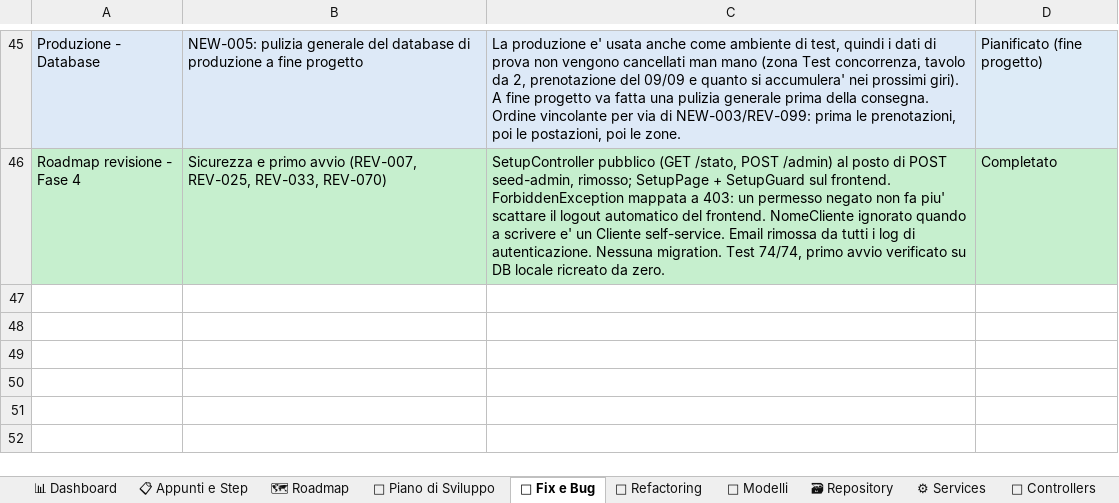
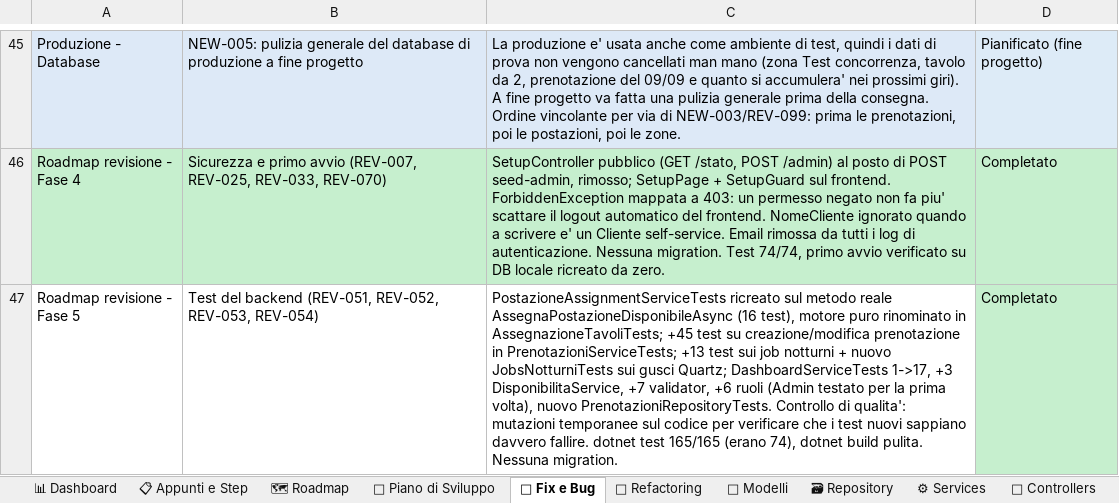
Before and after one commit to iacurtofabio-ui/Gestora-Project, an Excel workbook: TrackAttività_Gestora.xlsx, sheet 🐛 Fix e Bug, drawn as a sheet; only a part is shown, gaps mark what is left out; values as stored, in another font and other column widths than the file's, no borders; the diff names each change by its address in the sheet, - before the commit and + after, or states it on an @@ line.

Commit message:
feat: Fase 5 - test del backend (REV-051, REV-052, REV-053, REV-054)

```diff
--- a/TrackAttività_Gestora.xlsx (sheet 🐛 Fix e Bug)
+++ b/TrackAttività_Gestora.xlsx (sheet 🐛 Fix e Bug)
+row 47: Roadmap revisione - Fase 5 | Test del backend (REV-051, REV-052, REV-053, REV-054) | PostazioneAssignmentServiceTests ricreato sul metodo reale AssegnaPostazioneDisponibileAsync (16 test), motore puro rinominato in AssegnazioneTavoliTests; +45 test su creazione/modifica prenotazione in PrenotazioniServiceTests; +13 test sui job notturni + nuovo JobsNotturniTests sui gusci Quartz; DashboardServiceTests 1->17, +3 DisponibilitaService, +7 validator, +6 ruoli (Admin testato per la prima volta), nuovo PrenotazioniRepositoryTests. Controllo di qualita': mutazioni temporanee sul codice per verificare che i test nuovi sappiano davvero fallire. dotnet test 165/165 (erano 74), dotnet build pulita. Nessuna migration. | Completato
```
Also changed, not shown: sheet 📋 Appunti e Step, sheet 📅 Piano di Sviluppo, sheet 📊 Dashboard, sheet 🗺 Roadmap, sheet 🧪 Test, 10 other files.
